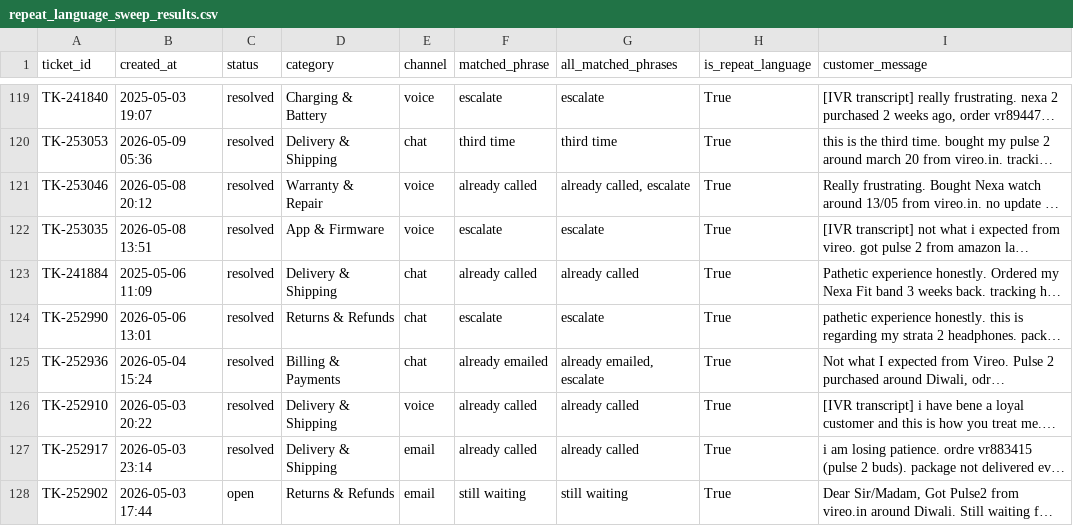
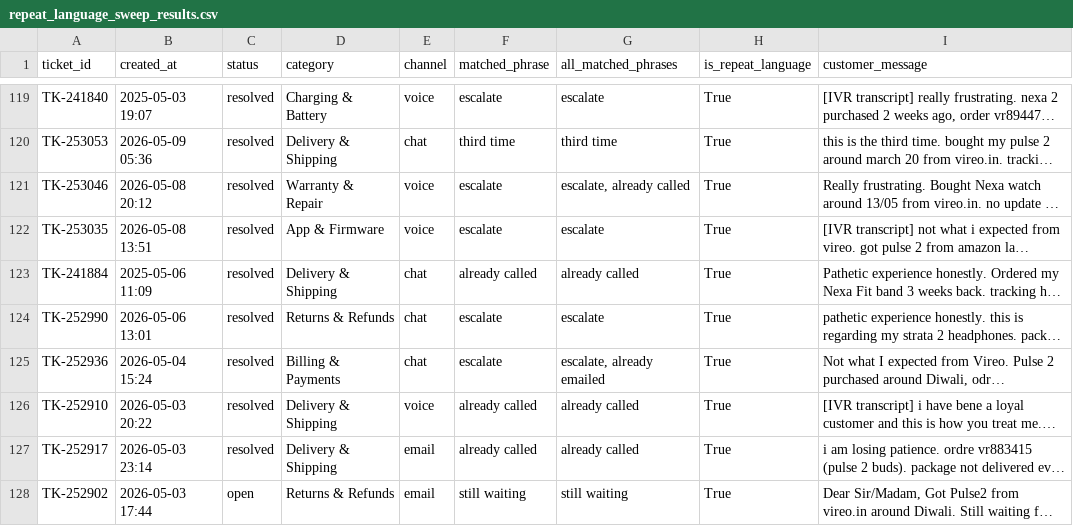
Before and after one commit to Anuradha05-Tech/vireo-support-tool, a CSV file: validation/repeat_language_sweep_results.csv, drawn as a sheet; only a part is shown, gaps mark what is left out; long unchanged cells end in …; the diff covers the shown part only; the diff names each change by its address in the sheet, - before the commit and + after, or states it on an @@ line.

```diff
--- a/validation/repeat_language_sweep_results.csv
+++ b/validation/repeat_language_sweep_results.csv
-F121 (matched_phrase): already called
+F121 (matched_phrase): escalate
-G121 (all_matched_phrases): already called, escalate
+G121 (all_matched_phrases): escalate, already called
-F125 (matched_phrase): already emailed
+F125 (matched_phrase): escalate
-G125 (all_matched_phrases): already emailed, escalate
+G125 (all_matched_phrases): escalate, already emailed
```
Also changed, not shown: 86 edited cells elsewhere in this file, 2 other files.
